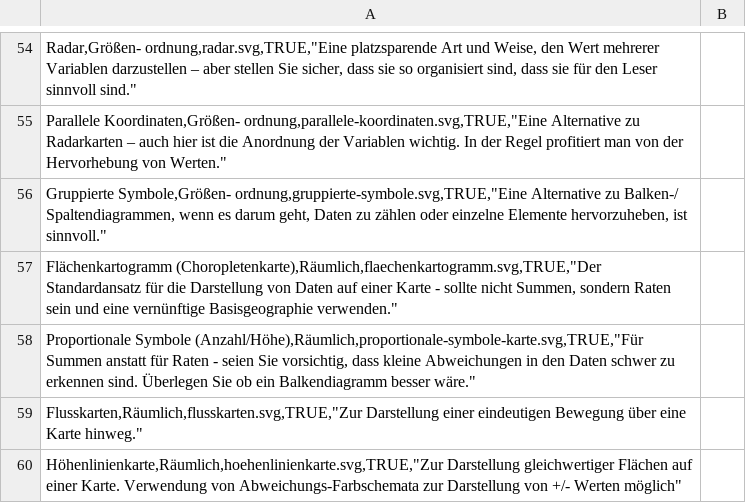
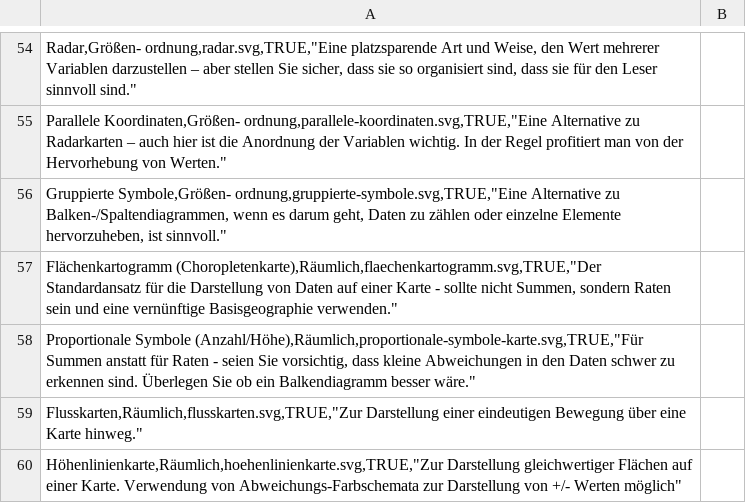
Before and after one commit to dwvolta/gestalten-mit-daten, a CSV file: chartTypes.csv, drawn as a sheet; only a part is shown, gaps mark what is left out.

Commit message:
Leerzeichen, still not working

```diff
--- a/chartTypes.csv
+++ b/chartTypes.csv
@@ -55,3 +55,3 @@
 "Parallele Koordinaten,Größen- ordnung,parallele-koordinaten.svg,TRUE,""Eine Alternative zu Radarkarten – auch hier ist die Anordnung der Variablen wichtig. In der Regel profitiert man von der Hervorhebung von Werten."""	
-"Gruppierte Symbole,Größen- ordnung,gruppierte-symbole.svg,TRUE,""Eine Alternative zu Balken-/ Spaltendiagrammen, wenn es darum geht, Daten zu zählen oder einzelne Elemente hervorzuheben, ist sinnvoll."""	
+"Gruppierte Symbole,Größen- ordnung,gruppierte-symbole.svg,TRUE,""Eine Alternative zu Balken-/Spaltendiagrammen, wenn es darum geht, Daten zu zählen oder einzelne Elemente hervorzuheben, ist sinnvoll."""	
 "Flächenkartogramm (Choropletenkarte),Räumlich,flaechenkartogramm.svg,TRUE,""Der Standardansatz für die Darstellung von Daten auf einer Karte - sollte nicht Summen, sondern Raten sein und eine vernünftige Basisgeographie verwenden."""	
```
